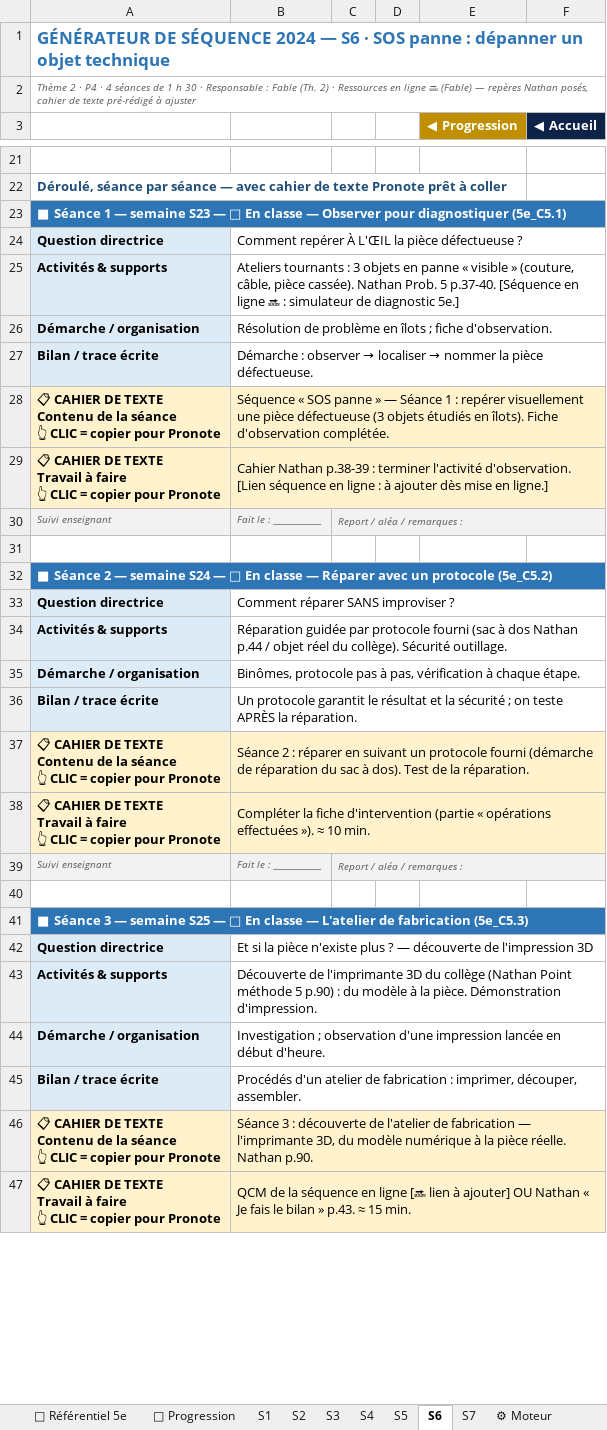
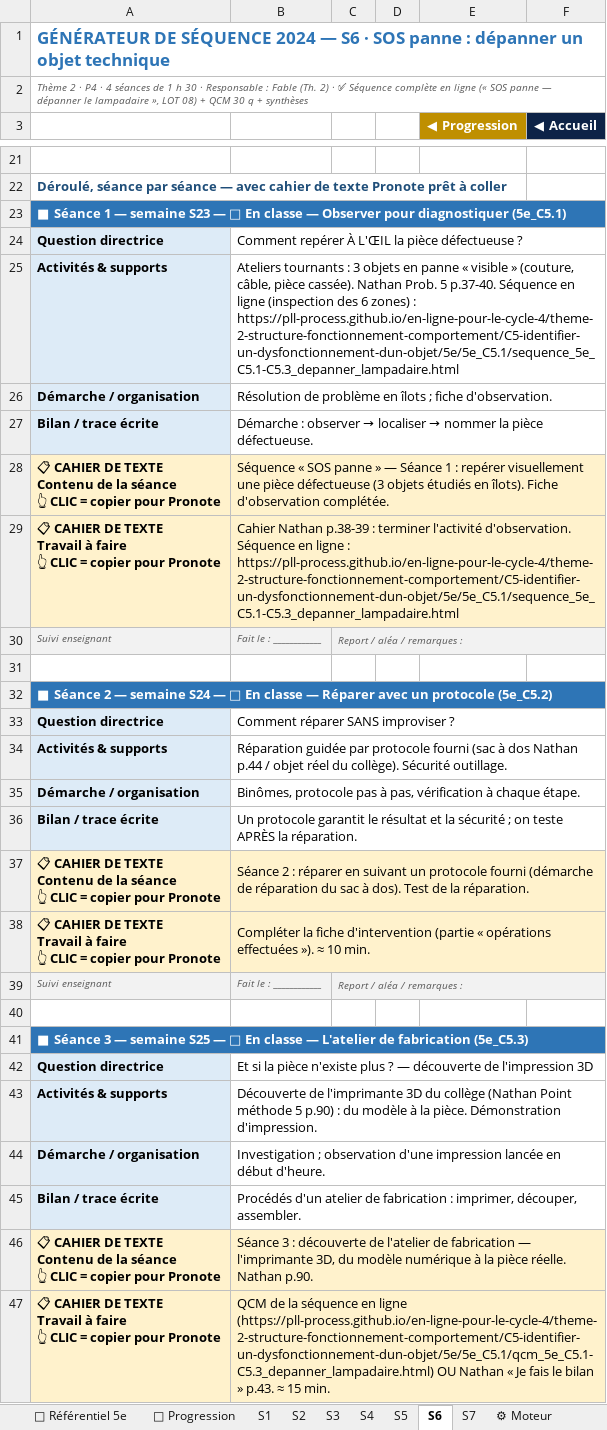
Before and after one commit to PLL-process/en-ligne-pour-le-cycle-4, an Excel workbook: _progressions/5e/Progression_Techno_5e_2026-2027_Martinique.xlsm, sheet S6, drawn as a sheet; only a part is shown, gaps mark what is left out; values as stored, in another font and other column widths than the file's, no borders; the diff covers the shown part only; the diff names each change by its address in the sheet, - before the commit and + after, or states it on an @@ line.

```diff
--- a/_progressions/5e/Progression_Techno_5e_2026-2027_Martinique.xlsm (sheet S6)
+++ b/_progressions/5e/Progression_Techno_5e_2026-2027_Martinique.xlsm (sheet S6)
-A2: …2) · Ressources en ligne 🔜 (Fable) — repères Nathan posés, cahier de texte pré-rédigé à ajuster
+A2: …2) · ✅ Séquence complète en ligne (« SOS panne — dépanner le lampadaire », LOT 08) + QCM 30 q + synthèses
-B23:F23 fill: #2E75B6
+B23:F23 fill: none
-B25: …5 p.37-40. [Séquence en ligne 🔜 : simulateur de diagnostic 5e.]
+B25: …5 p.37-40. Séquence en ligne (inspection des 6 zones) : https://pll-process.github.io/en-ligne-pour-le-cycle-4/theme-2-structure-fonctionnement-comportement/C5-identifier-un-dysfonctionnement-dun-objet/5e/5e_C5.1/sequence_5e_C5.1-C5.3_depanner_lampadaire.html
-C28:F29 fill: #FFF2CC
+C28:F29 fill: none
-B29: …l'activité d'observation. [Lien séquence en ligne : à ajouter dès mise en ligne.]
+B29: …l'activité d'observation. Séquence en ligne : https://pll-process.github.io/en-ligne-pour-le-cycle-4/theme-2-structure-fonctionnement-comportement/C5-identifier-un-dysfonctionnement-dun-objet/5e/5e_C5.1/sequence_5e_C5.1-C5.3_depanner_lampadaire.html
-D30:F30 fill: #F2F2F2
+D30:F30 fill: none
-B32:F32 fill: #2E75B6
+B32:F32 fill: none
-C37:F38 fill: #FFF2CC
+C37:F38 fill: none
-D39:F39 fill: #F2F2F2
+D39:F39 fill: none
-B41:F41 fill: #2E75B6
+B41:F41 fill: none
-C46:F47 fill: #FFF2CC
+C46:F47 fill: none
-B47: …en ligne [🔜 lien à ajouter] OU Nathan…
+B47: …en ligne (https://pll-process.github.io/en-ligne-pour-le-cycle-4/theme-2-structure-fonctionnement-comportement/C5-identifier-un-dysfonctionnement-dun-objet/5e/5e_C5.1/qcm_5e_C5.1-C5.3_depanner_lampadaire.html) OU Nathan…
```
Also changed, not shown: 3 edited cells and cell formats elsewhere in this sheet, sheet 🗓 Frise de l'année, sheet 📅 Calendrier, sheet S7, sheet S2, sheet S3, sheet S1, 4 more sheets, _progressions/4e/Progression_Techno_4e_2026-2027_Martinique.xlsm, 1 other file.
